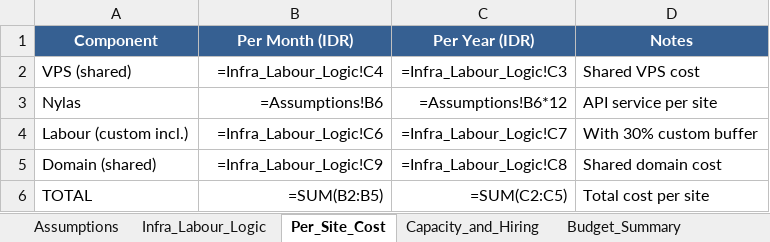
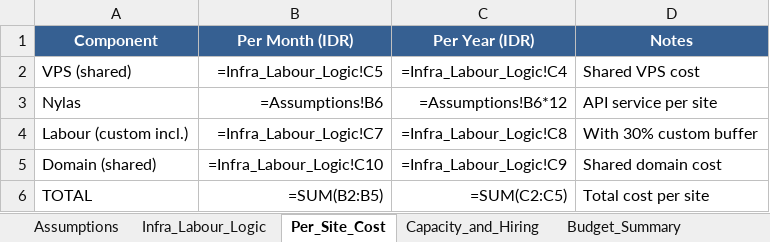
Before and after one commit to yusvaaji/Blog-Management-Practice-, an Excel workbook: IT_Budgeting_Hospitality_Tech_FINAL.xlsx, sheet Per_Site_Cost, drawn as a sheet; values as stored, in another font and other column widths than the file's, no borders; formulas without a stored value are shown as written; the diff names each change by its address in the sheet, - before the commit and + after, or states it on an @@ line.

```diff
--- a/IT_Budgeting_Hospitality_Tech_FINAL.xlsx (sheet Per_Site_Cost)
+++ b/IT_Budgeting_Hospitality_Tech_FINAL.xlsx (sheet Per_Site_Cost)
-B2 (Per Month (IDR)): =Infra_Labour_Logic!C4
+B2 (Per Month (IDR)): =Infra_Labour_Logic!C5
-C2 (Per Year (IDR)): =Infra_Labour_Logic!C3
+C2 (Per Year (IDR)): =Infra_Labour_Logic!C4
-B4 (Per Month (IDR)): =Infra_Labour_Logic!C6
+B4 (Per Month (IDR)): =Infra_Labour_Logic!C7
-C4 (Per Year (IDR)): =Infra_Labour_Logic!C7
+C4 (Per Year (IDR)): =Infra_Labour_Logic!C8
-B5 (Per Month (IDR)): =Infra_Labour_Logic!C9
+B5 (Per Month (IDR)): =Infra_Labour_Logic!C10
-C5 (Per Year (IDR)): =Infra_Labour_Logic!C8
+C5 (Per Year (IDR)): =Infra_Labour_Logic!C9
```
Also changed, not shown: sheet Budget_Summary, sheet Infra_Labour_Logic, sheet Budget_1_3_Years, 1 other file.
